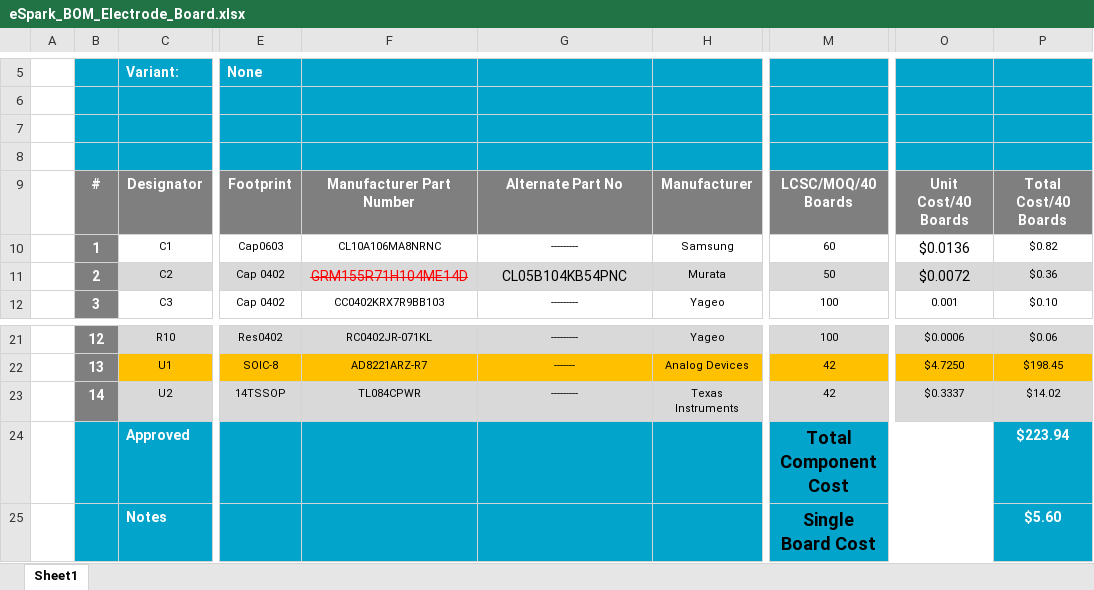
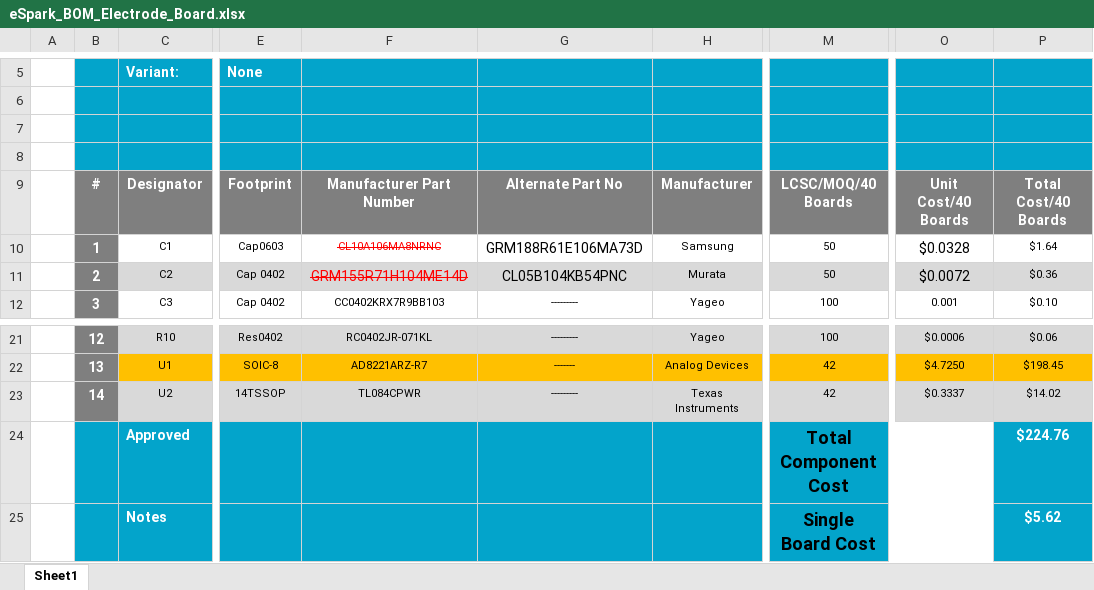
Before and after one commit to eSpark-Backup/manar-harake-s-e-m-g-device, an Excel workbook: Deliverables/BOM/Electrode-Board/eSpark_BOM_Electrode_Board.xlsx, sheet Sheet1, drawn as a sheet; only a part is shown, gaps mark what is left out; values as stored, in another font and other column widths than the file's, no borders; charts and pictures not drawn; the diff names each change by its address in the sheet, - before the commit and + after, or states it on an @@ line.

Commit message:
Discontinued part number changed in LCSC Electrode BOM

```diff
--- a/Deliverables/BOM/Electrode-Board/eSpark_BOM_Electrode_Board.xlsx (sheet Sheet1)
+++ b/Deliverables/BOM/Electrode-Board/eSpark_BOM_Electrode_Board.xlsx (sheet Sheet1)
@@ F10 strikethrough: off → on, text colour: black → #FF0000 @@
-G10: ---------
+G10: GRM188R61E106MA73D
@@ G10 text size: larger @@
-M10: 60
+M10: 50
-O10: $0.0136
+O10: $0.0328
-P10: $0.82
+P10: $1.64
-P24: $223.94
+P24: $224.76
-P25: $5.60
+P25: $5.62
```
Also changed, not shown: charts or pictures, Deliverables/BOM/Control-Board/eSpark_BOM-Control-Board.xlsx, Deliverables/BOM/Electrode-Board/LCSC_BOM_Electrode_Board.xlsx, 1 other file.
